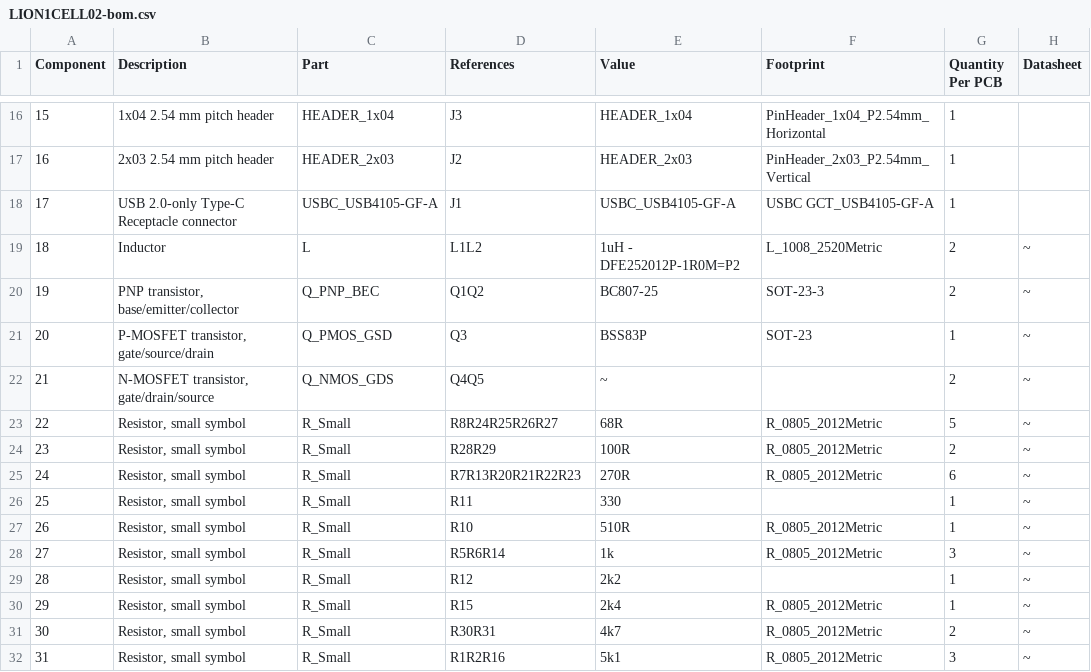
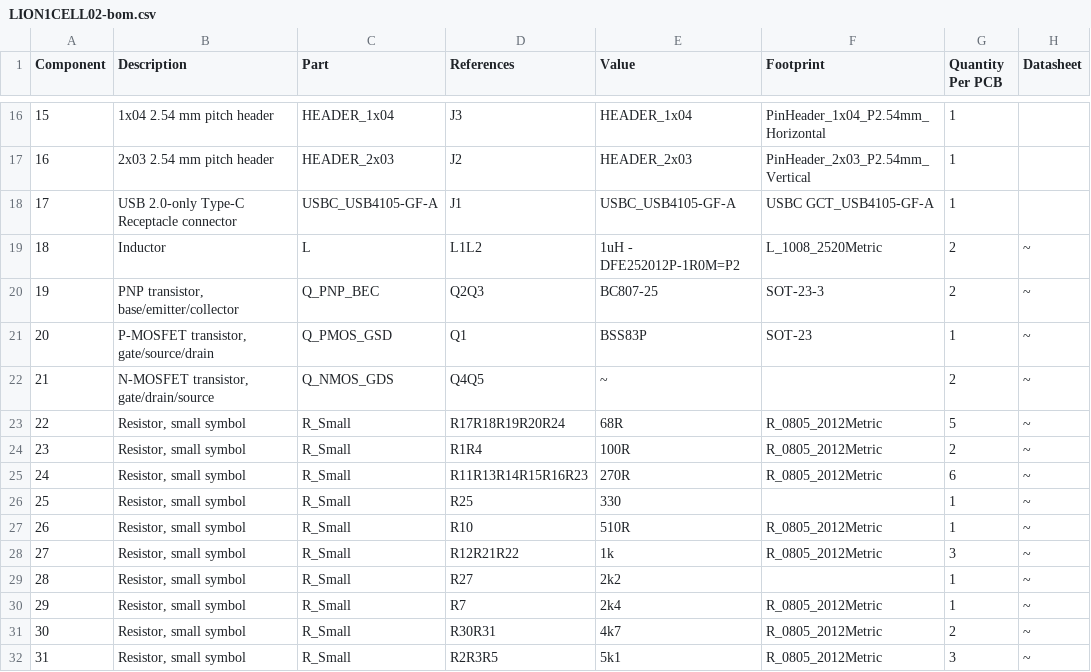
Before and after one commit to mlab-modules/LION1CELL02, a CSV file: hw/cam_profi/assembly/LION1CELL02-bom.csv, drawn as a sheet; only a part is shown, gaps mark what is left out; the diff covers the shown part only; the diff names each change by its address in the sheet, - before the commit and + after, or states it on an @@ line.

```diff
--- a/hw/cam_profi/assembly/LION1CELL02-bom.csv
+++ b/hw/cam_profi/assembly/LION1CELL02-bom.csv
-D20 (References): Q1Q2
+D20 (References): Q2Q3
-D21 (References): Q3
+D21 (References): Q1
-D23 (References): R8R24R25R26R27
+D23 (References): R17R18R19R20R24
-D24 (References): R28R29
+D24 (References): R1R4
-D25 (References): R7R13R20R21R22R23
+D25 (References): R11R13R14R15R16R23
-D26 (References): R11
+D26 (References): R25
-D28 (References): R5R6R14
+D28 (References): R12R21R22
-D29 (References): R12
+D29 (References): R27
-D30 (References): R15
+D30 (References): R7
-D32 (References): R1R2R16
+D32 (References): R2R3R5
```
Also changed, not shown: 1 removed row, 23 edited cells and row numbers in column A elsewhere in this file, hw/cam_profi/assembly/LION1CELL02-bom_nogroup.csv, 20 other files.
